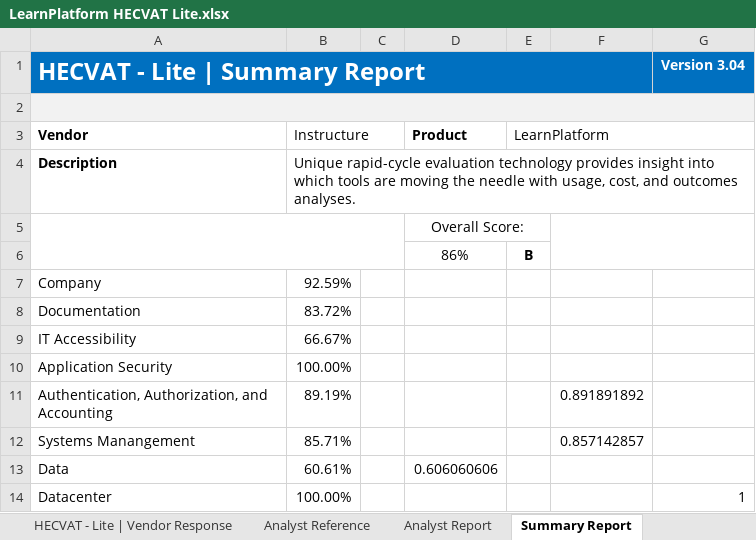
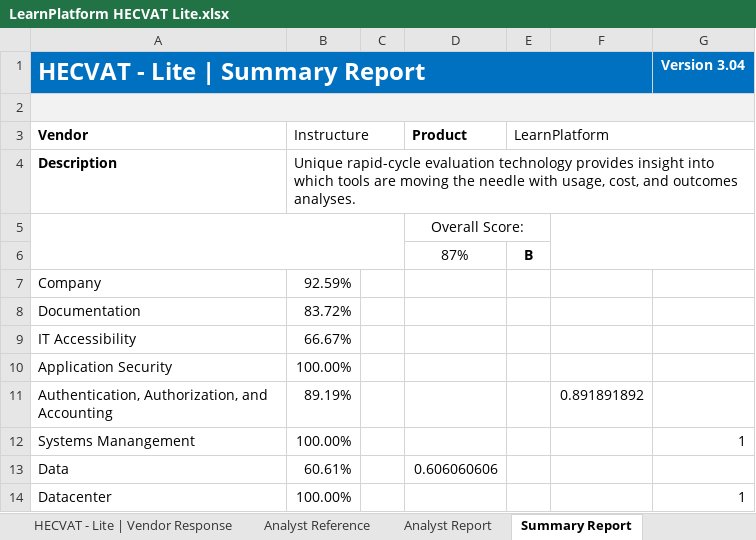
Before and after one commit to instructure/instructure-compliance-packages, an Excel workbook: LearnPlatform/LearnPlatform HECVAT Lite.xlsx, sheet Summary Report, drawn as a sheet; only a part is shown; values as stored, in another font and other column widths than the file's, no borders; charts and pictures and conditional formats not drawn; the diff names each change by its address in the sheet, - before the commit and + after, or states it on an @@ line.

```diff
--- a/LearnPlatform/LearnPlatform HECVAT Lite.xlsx (sheet Summary Report)
+++ b/LearnPlatform/LearnPlatform HECVAT Lite.xlsx (sheet Summary Report)
-D6 (Product): 86%
+D6 (Product): 87%
-B12 (Instructure): 85.71%
+B12 (Instructure): 100.00%
-F12: 0.857142857
+F12: (empty)
-G12: (empty)
+G12: 1
```
Also changed, not shown: sheet Analyst Report, sheet HECVAT - Lite | Vendor Response, charts or pictures.
